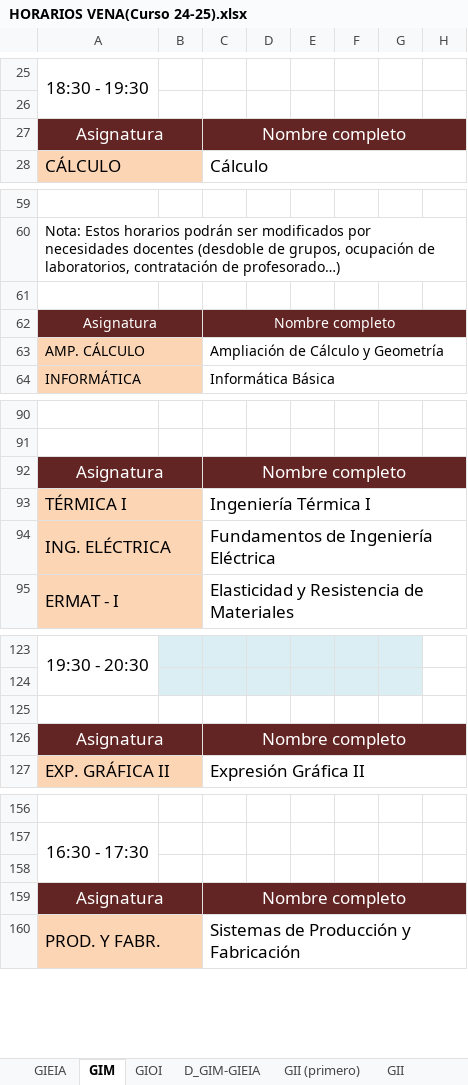
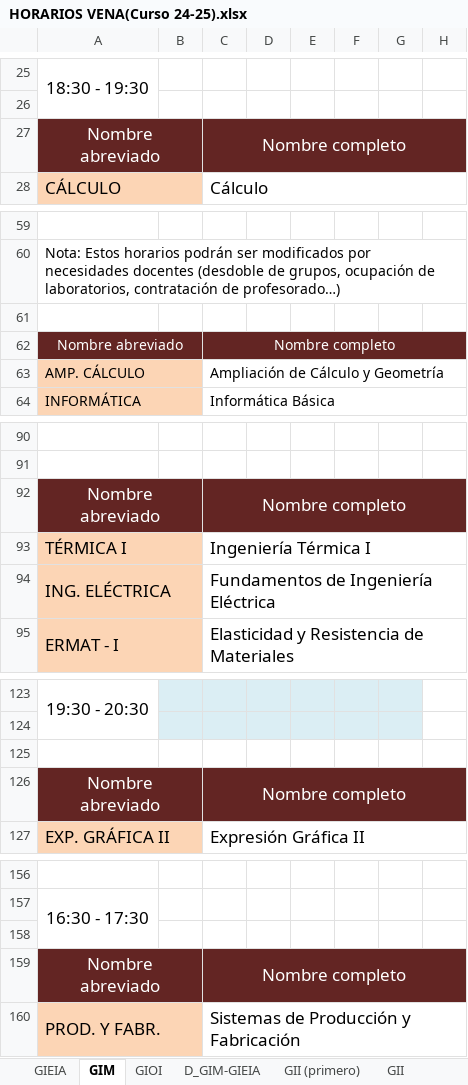
Before and after one commit to rebecacuestaestepar/Trabajo-Fin-de-Grado-2025-2026, an Excel workbook: prototipos/HORARIOS VENA(Curso 24-25).xlsx, sheet GIM, drawn as a sheet; only a part is shown, gaps mark what is left out; values as stored, in another font and other column widths than the file's, no borders; the diff covers the shown part only; the diff names each change by its address in the sheet, - before the commit and + after, or states it on an @@ line.

Commit message:
Avances en la unificación del excel

```diff
--- a/prototipos/HORARIOS VENA(Curso 24-25).xlsx (sheet GIM)
+++ b/prototipos/HORARIOS VENA(Curso 24-25).xlsx (sheet GIM)
-A27: Asignatura
+A27: Nombre abreviado
-A62: Asignatura
+A62: Nombre abreviado
-A92: Asignatura
+A92: Nombre abreviado
-A126: Asignatura
+A126: Nombre abreviado
-A159: Asignatura
+A159: Nombre abreviado
```
Also changed, not shown: 3 edited cells elsewhere in this sheet, sheet GII.
